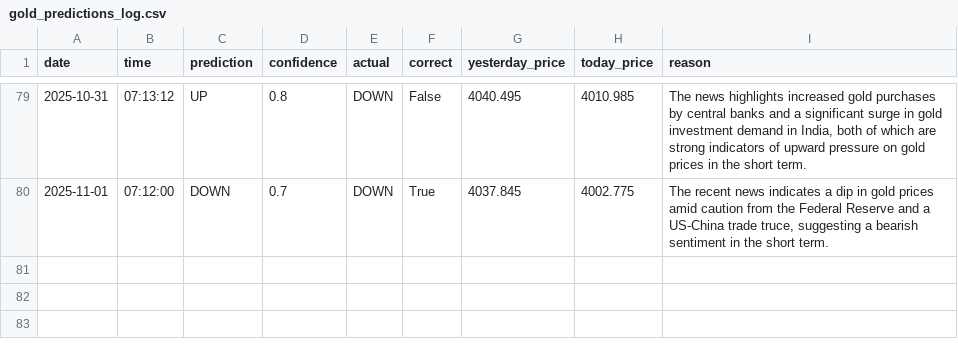
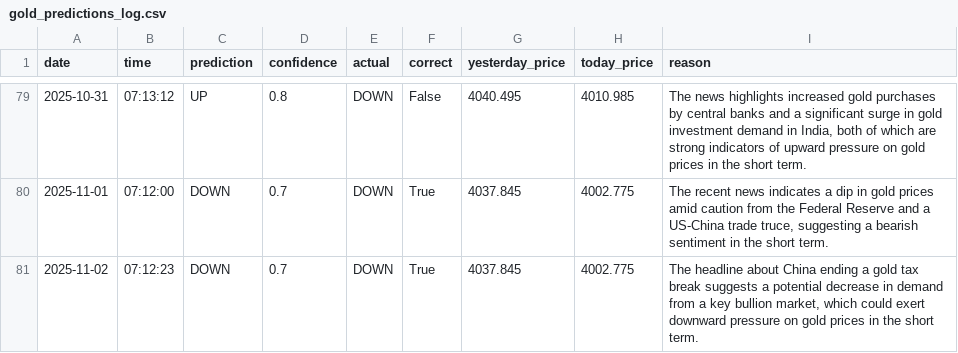
Before and after one commit to phoenixpeak/btc-predictor, a CSV file: gold_predictions_log.csv, drawn as a sheet; only a part is shown, gaps mark what is left out.

```diff
--- a/gold_predictions_log.csv
+++ b/gold_predictions_log.csv
@@ -80 +80,2 @@ date,time,prediction,confidence,actual,correct,yesterday_price,today_price,reaso
 2025-11-01,07:12:00,DOWN,0.7,DOWN,True,4037.845,4002.775,"The recent news indicates a dip in gold prices amid caution from the Federal Reserve and a US-China trade truce, suggesting a bearish sentiment in the short term."
+2025-11-02,07:12:23,DOWN,0.7,DOWN,True,4037.845,4002.775,"The headline about China ending a gold tax break suggests a potential decrease in demand from a key bullion market, which could exert downward pressure on gold prices in the short term."
```
Also changed, not shown: btc_predictions_log.csv.
